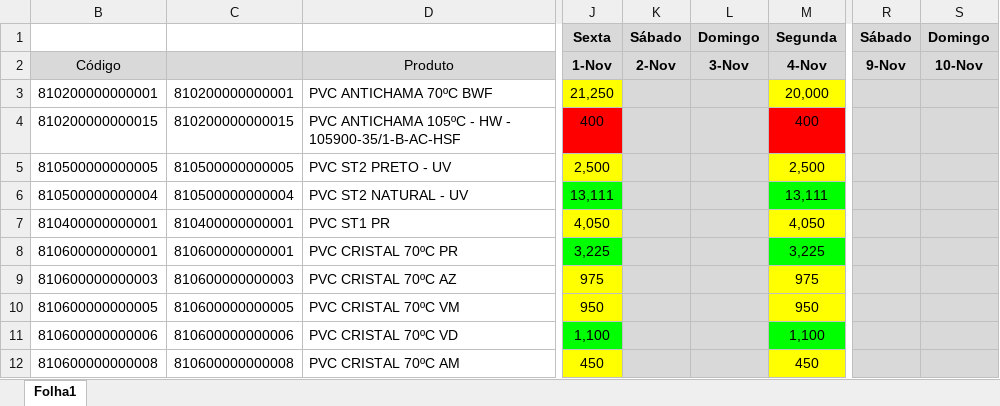
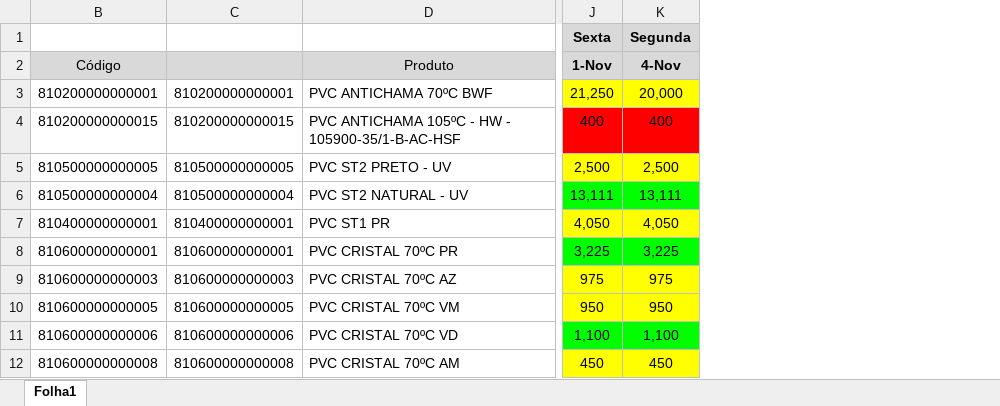
Before and after one commit to dev-dinhoz/DashBoard_cd, an Excel workbook: script/.database/Novembro-2024 - Copia.xlsx, sheet Folha1, drawn as a sheet; only a part is shown, gaps mark what is left out; values as stored, in another font and other column widths than the file's, no borders; conditional formats not drawn; the diff names each change by its address in the sheet, - before the commit and + after, or states it on an @@ line.

```diff
--- a/script/.database/Novembro-2024 - Copia.xlsx (sheet Folha1)
+++ b/script/.database/Novembro-2024 - Copia.xlsx (sheet Folha1)
-column K, rows 1-2: Sábado | 2-Nov
-column L, rows 1-2: Domingo | 3-Nov
-column R, rows 1-2: Sábado | 9-Nov
-column S, rows 1-2: Domingo | 10-Nov
```
Also changed, not shown: 3 other files.
